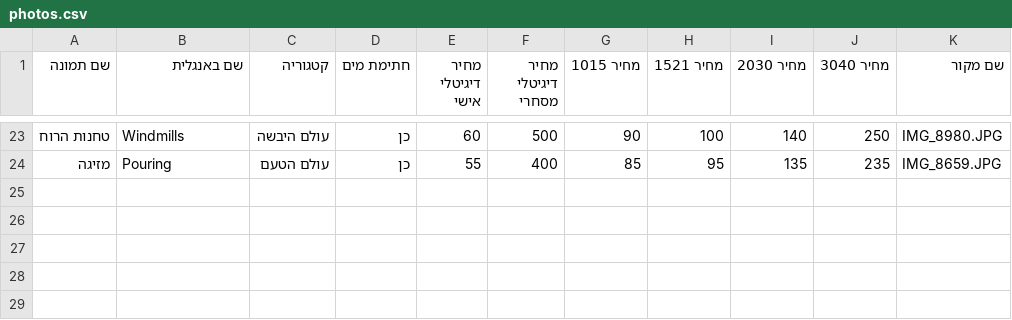
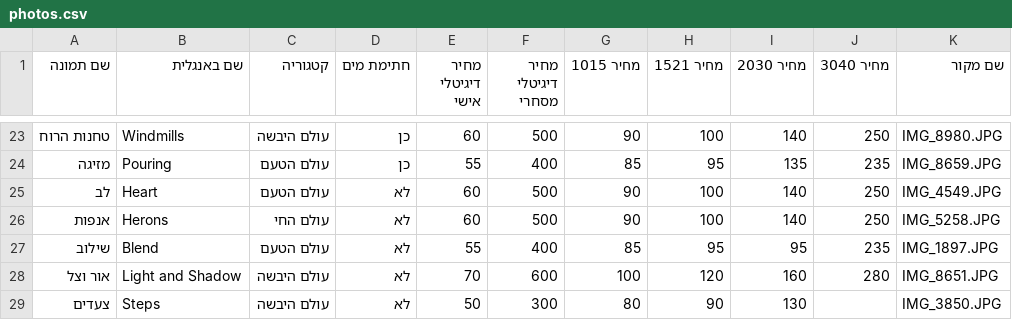
Before and after one commit to sealilev/liora, a CSV file: photography/data/photos.csv, drawn as a sheet; only a part is shown, gaps mark what is left out.

```diff
--- a/photography/data/photos.csv
+++ b/photography/data/photos.csv
@@ -24 +24,6 @@
 מזיגה,Pouring,עולם הטעם,כן,55,400,85,95,135,235,IMG_8659.JPG
+לב,Heart,עולם הטעם,לא,60,500,90,100,140,250,IMG_4549.JPG
+אנפות,Herons,עולם החי,לא,60,500,90,100,140,250,IMG_5258.JPG
+שילוב,Blend,עולם הטעם,לא,55,400,85,95,95,235,IMG_1897.JPG
+אור וצל,Light and Shadow,עולם היבשה,לא,70,600,100,120,160,280,IMG_8651.JPG
+צעדים,Steps,עולם היבשה,לא,50,300,80,90,130,,IMG_3850.JPG
```
Also changed, not shown: 5 other files.
